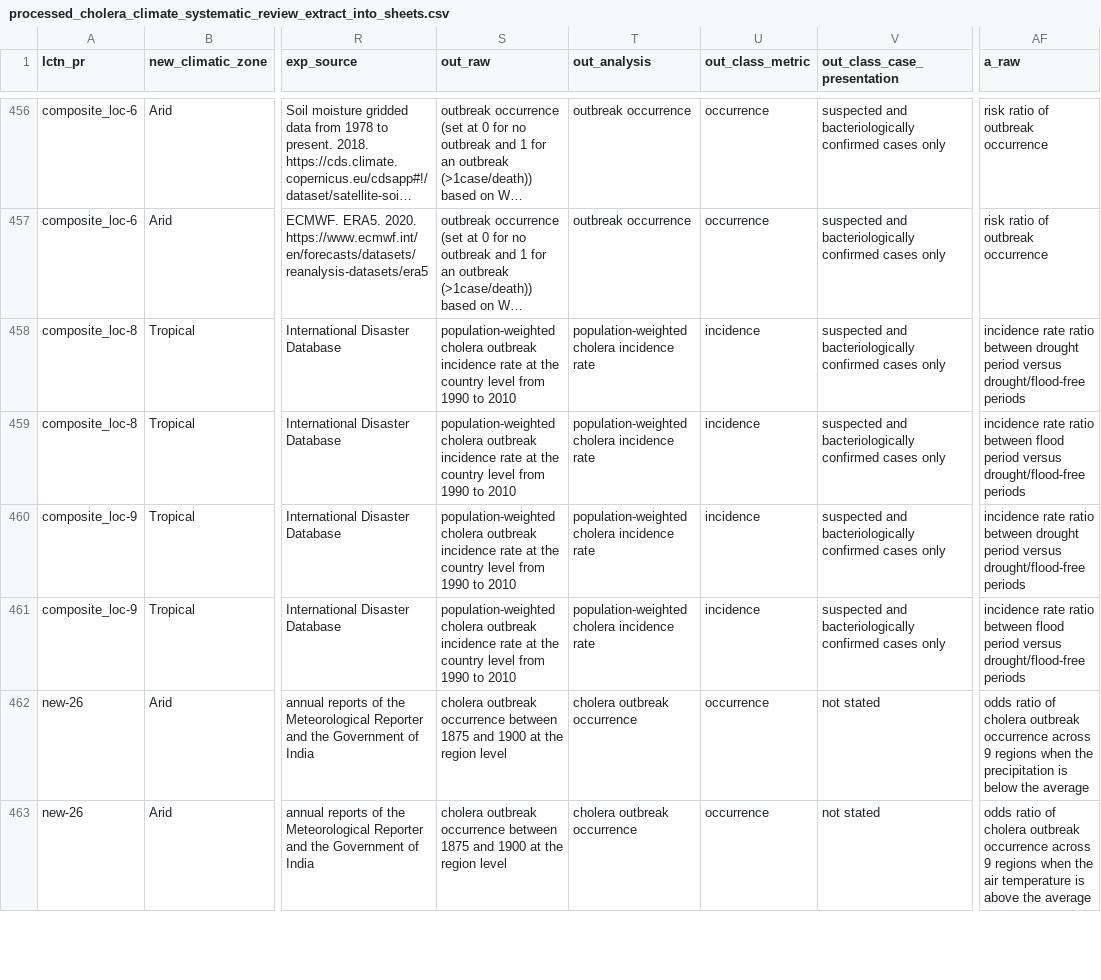
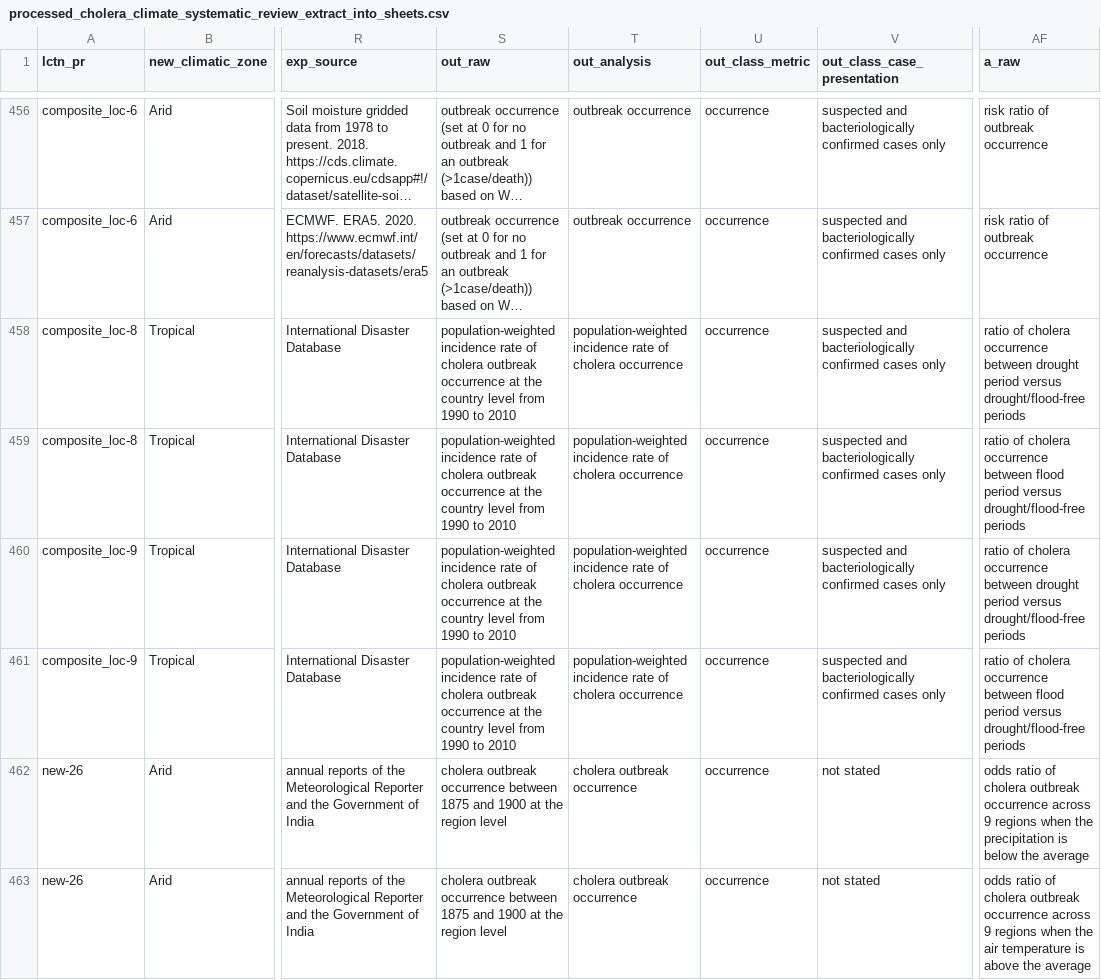
Before and after one commit to HopkinsIDD/cholera_climate_review, a CSV file: Data/extracted_data/processed_cholera_climate_systematic_review_extract_into_sheets.csv, drawn as a sheet; only a part is shown, gaps mark what is left out; long unchanged cells end in …; the diff covers the shown part only; the diff names each change by its address in the sheet, - before the commit and + after, or states it on an @@ line.

Commit message:
Update processed_cholera_climate_systematic_review_extract_into_sheets.csv

```diff
--- a/Data/extracted_data/processed_cholera_climate_systematic_review_extract_into_sheets.csv
+++ b/Data/extracted_data/processed_cholera_climate_systematic_review_extract_into_sheets.csv
-S458:S461 (out_raw): population-weighted cholera outbreak incidence rate at the…
+S458:S461 (out_raw): population-weighted incidence rate of cholera outbreak occurrence at the…
-T458:T461 (out_analysis): population-weighted cholera incidence rate
+T458:T461 (out_analysis): population-weighted incidence rate of cholera occurrence
-U458:U461 (out_class_metric): incidence
+U458:U461 (out_class_metric): occurrence
-AF458 (a_raw): incidence rate ratio between drought…
+AF458 (a_raw): ratio of cholera occurrence between drought…
-AF459 (a_raw): incidence rate ratio between flood…
+AF459 (a_raw): ratio of cholera occurrence between flood…
-AF460 (a_raw): incidence rate ratio between drought…
+AF460 (a_raw): ratio of cholera occurrence between drought…
-AF461 (a_raw): incidence rate ratio between flood…
+AF461 (a_raw): ratio of cholera occurrence between flood…
```
Also changed, not shown: 72 edited cells elsewhere in this file.
